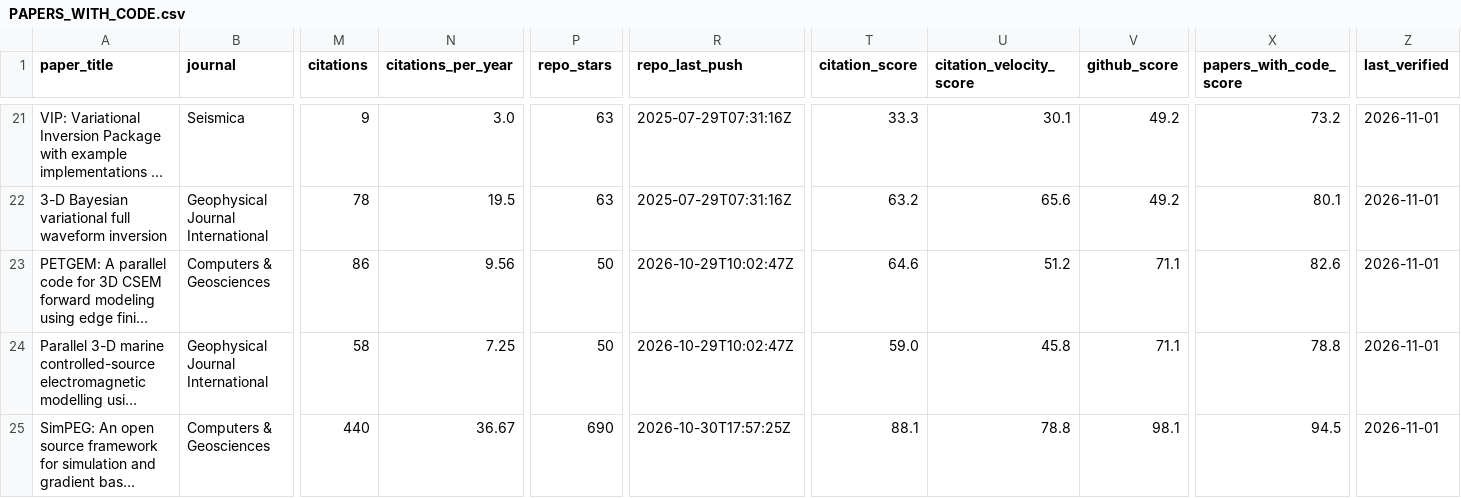
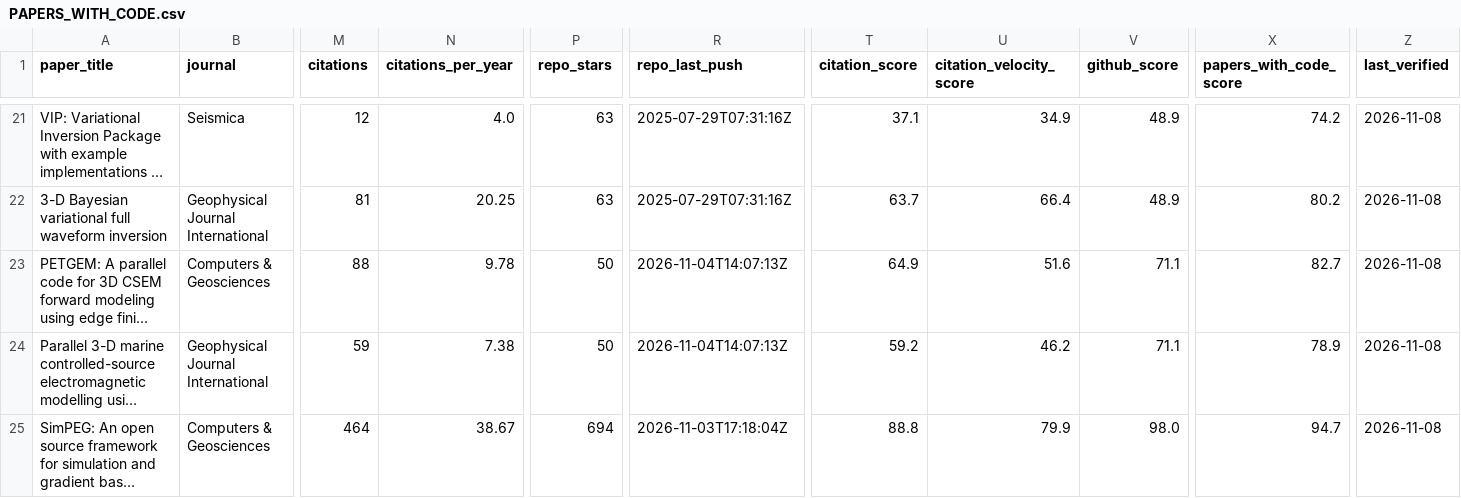
Before and after one commit to santoshdhubia/PetroTechRadar, a CSV file: catalog/PAPERS_WITH_CODE.csv, drawn as a sheet; only a part is shown, gaps mark what is left out; long unchanged cells end in …; the diff covers the shown part only; the diff names each change by its address in the sheet, - before the commit and + after, or states it on an @@ line.

```diff
--- a/catalog/PAPERS_WITH_CODE.csv
+++ b/catalog/PAPERS_WITH_CODE.csv
-M21 (citations): 9
+M21 (citations): 12
-N21 (citations_per_year): 3.0
+N21 (citations_per_year): 4.0
-T21 (citation_score): 33.3
+T21 (citation_score): 37.1
-U21 (citation_velocity_score): 30.1
+U21 (citation_velocity_score): 34.9
-V21:V22 (github_score): 49.2
+V21:V22 (github_score): 48.9
-X21 (papers_with_code_score): 73.2
+X21 (papers_with_code_score): 74.2
-Z21:Z25 (last_verified): 2026-11-01
+Z21:Z25 (last_verified): 2026-11-08
-M22 (citations): 78
+M22 (citations): 81
-N22 (citations_per_year): 19.5
+N22 (citations_per_year): 20.25
-T22 (citation_score): 63.2
+T22 (citation_score): 63.7
-U22 (citation_velocity_score): 65.6
+U22 (citation_velocity_score): 66.4
-X22 (papers_with_code_score): 80.1
+X22 (papers_with_code_score): 80.2
-M23 (citations): 86
+M23 (citations): 88
-N23 (citations_per_year): 9.56
+N23 (citations_per_year): 9.78
-R23:R24 (repo_last_push): 2026-10-29T10:02:47Z
+R23:R24 (repo_last_push): 2026-11-04T14:07:13Z
-T23 (citation_score): 64.6
+T23 (citation_score): 64.9
-U23 (citation_velocity_score): 51.2
+U23 (citation_velocity_score): 51.6
-X23 (papers_with_code_score): 82.6
+X23 (papers_with_code_score): 82.7
-M24 (citations): 58
+M24 (citations): 59
-N24 (citations_per_year): 7.25
+N24 (citations_per_year): 7.38
-T24 (citation_score): 59.0
+T24 (citation_score): 59.2
-U24 (citation_velocity_score): 45.8
+U24 (citation_velocity_score): 46.2
-X24 (papers_with_code_score): 78.8
+X24 (papers_with_code_score): 78.9
-M25 (citations): 440
+M25 (citations): 464
-N25 (citations_per_year): 36.67
+N25 (citations_per_year): 38.67
-P25 (repo_stars): 690
+P25 (repo_stars): 694
-R25 (repo_last_push): 2026-10-30T17:57:25Z
+R25 (repo_last_push): 2026-11-03T17:18:04Z
-T25 (citation_score): 88.1
+T25 (citation_score): 88.8
-U25 (citation_velocity_score): 78.8
+U25 (citation_velocity_score): 79.9
-V25 (github_score): 98.1
+V25 (github_score): 98.0
-X25 (papers_with_code_score): 94.5
+X25 (papers_with_code_score): 94.7
```
Also changed, not shown: 137 edited cells elsewhere in this file, catalog/ADDITIONAL_REPOSITORIES.csv, catalog/DISCOVERY_CANDIDATES.csv, 16 other files.
